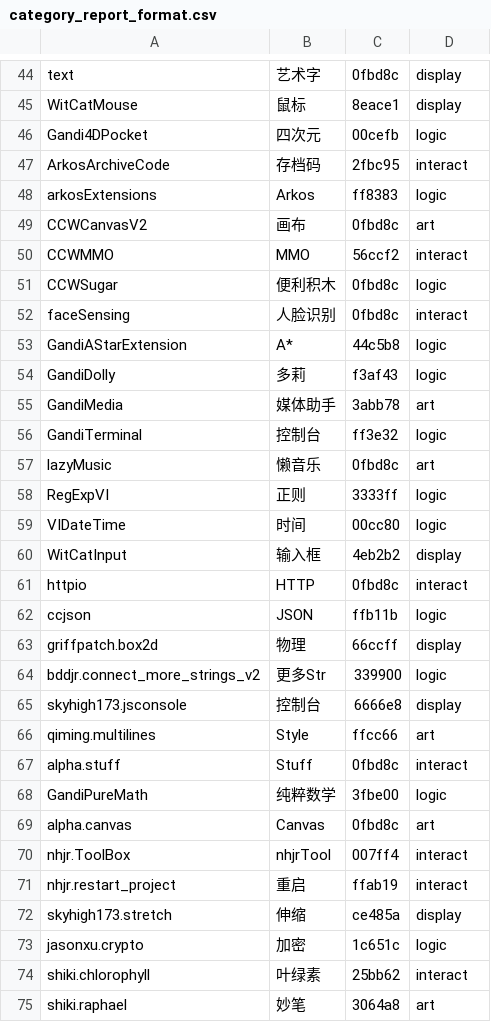
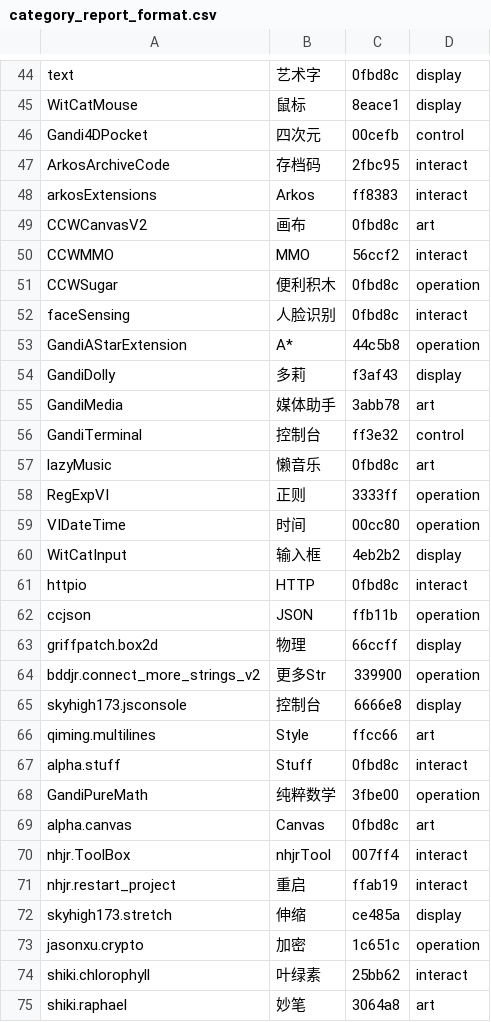
Before and after one commit to remyhuang03/sja-v3, a CSV file: doc/category_report_format.csv, drawn as a sheet; only a part is shown, gaps mark what is left out; the diff covers the shown part only.

```diff
--- a/doc/category_report_format.csv
+++ b/doc/category_report_format.csv
@@ -45,21 +45,21 @@ text,艺术字,0fbd8c,display,
 WitCatMouse,鼠标,8eace1,display,
-Gandi4DPocket,四次元,00cefb,logic,
+Gandi4DPocket,四次元,00cefb,control,
 ArkosArchiveCode,存档码,2fbc95,interact,
-arkosExtensions,Arkos,ff8383,logic,
+arkosExtensions,Arkos,ff8383,interact,
 CCWCanvasV2,画布,0fbd8c,art,
 CCWMMO,MMO,56ccf2,interact,
-CCWSugar,便利积木,0fbd8c,logic,
+CCWSugar,便利积木,0fbd8c,operation,
 faceSensing,人脸识别,0fbd8c,interact,
-GandiAStarExtension,A*,44c5b8,logic,
-GandiDolly,多莉,f3af43,logic,
+GandiAStarExtension,A*,44c5b8,operation,
+GandiDolly,多莉,f3af43,display,
 GandiMedia,媒体助手,3abb78,art,
-GandiTerminal,控制台,ff3e32,logic,
+GandiTerminal,控制台,ff3e32,control,
 lazyMusic,懒音乐,0fbd8c,art,
-RegExpVI,正则,3333ff,logic,
-VIDateTime,时间,00cc80,logic,
+RegExpVI,正则,3333ff,operation,
+VIDateTime,时间,00cc80,operation,
 WitCatInput,输入框,4eb2b2,display,
 httpio,HTTP,0fbd8c,interact,
-ccjson,JSON,ffb11b,logic,
+ccjson,JSON,ffb11b,operation,
 griffpatch.box2d,物理,66ccff,display,
-bddjr.connect_more_strings_v2,更多Str,339900,logic,
+bddjr.connect_more_strings_v2,更多Str,339900,operation,
 skyhigh173.jsconsole,控制台,6666e8,display,
@@ -67,3 +67,3 @@ qiming.multilines,Style,ffcc66,art,
 alpha.stuff,Stuff,0fbd8c,interact,
-GandiPureMath,纯粹数学,3fbe00,logic,
+GandiPureMath,纯粹数学,3fbe00,operation,
 alpha.canvas,Canvas,0fbd8c,art,
@@ -72,3 +72,3 @@ nhjr.restart_project,重启,ffab19,interact,
 skyhigh173.stretch,伸缩,ce485a,display,
-jasonxu.crypto,加密,1c651c,logic,
+jasonxu.crypto,加密,1c651c,operation,
 shiki.chlorophyll,叶绿素,25bb62,interact,
```
Also changed, not shown: 15 edited cells elsewhere in this file, 8 other files.
